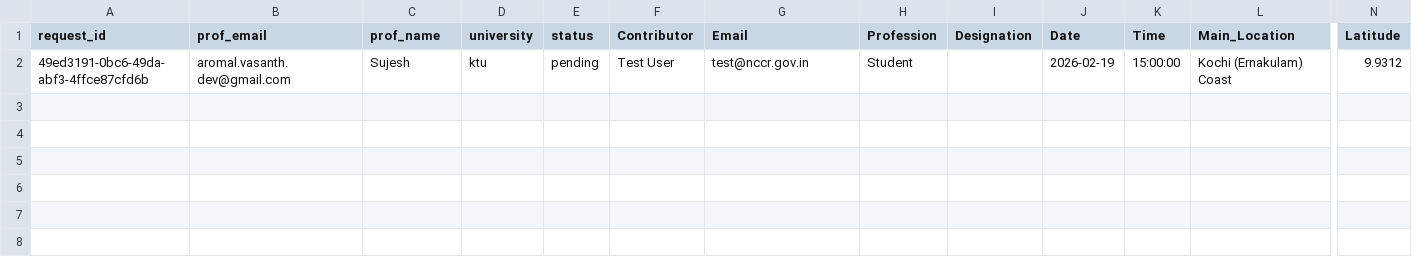
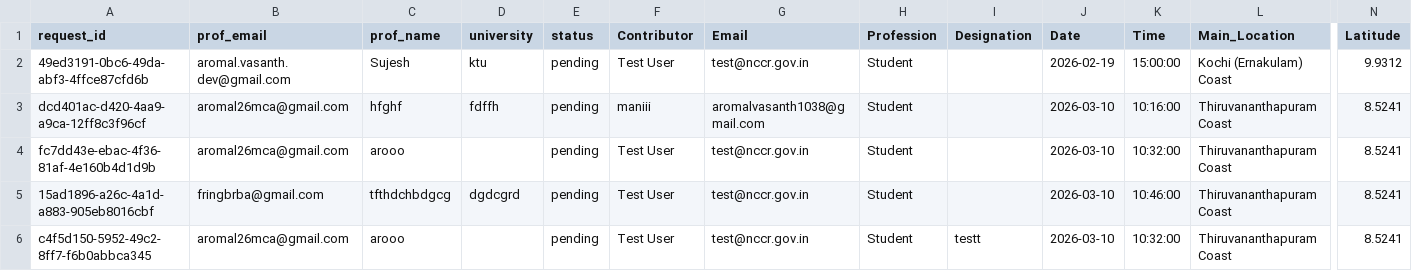
Before and after one commit to aromal854/NCCR-Coastal-Data-Project, a CSV file: nccr_data.csv, drawn as a sheet; only a part is shown, gaps mark what is left out; rows hold the shown columns only; the diff names each change by its address in the sheet, - before the commit and + after, or states it on an @@ line.

```diff
--- a/nccr_data.csv
+++ b/nccr_data.csv
+row 3: dcd401ac-d420-4aa9-a9ca-12ff8c3f96cf | aromal26mca@gmail.com | hfghf | fdffh | pending | maniii | aromalvasanth1038@gmail.com | Student |  | 2026-03-10 | 10:16:00 | Thiruvananthapuram Coast | 8.5241
+row 4: fc7dd43e-ebac-4f36-81af-4e160b4d1d9b | aromal26mca@gmail.com | arooo |  | pending | Test User | test@nccr.gov.in | Student |  | 2026-03-10 | 10:32:00 | Thiruvananthapuram Coast | 8.5241
+row 5: 15ad1896-a26c-4a1d-a883-905eb8016cbf | fringbrba@gmail.com | tfthdchbdgcg | dgdcgrd | pending | Test User | test@nccr.gov.in | Student |  | 2026-03-10 | 10:46:00 | Thiruvananthapuram Coast | 8.5241
+row 6: c4f5d150-5952-49c2-8ff7-f6b0abbca345 | aromal26mca@gmail.com | arooo |  | pending | Test User | test@nccr.gov.in | Student | testt | 2026-03-10 | 10:32:00 | Thiruvananthapuram Coast | 8.5241
```
Also changed, not shown: 6 other files.
